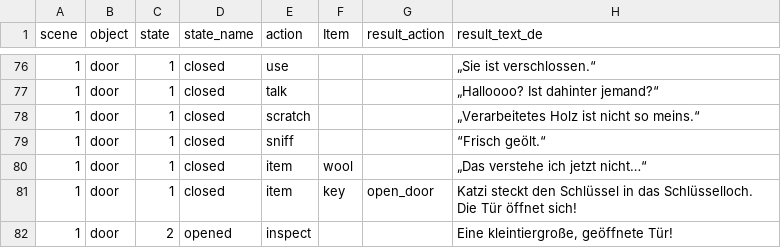
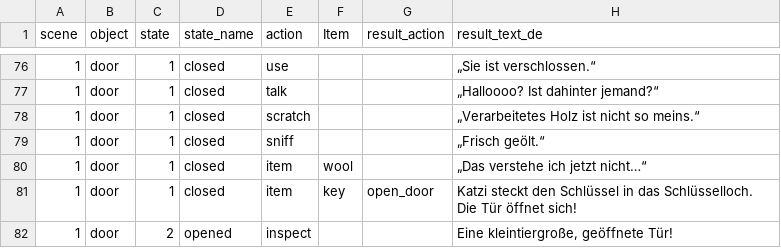
Before and after one commit to Samuraischnecke/Projektarbeit_Java, a CSV file: script/script.csv, drawn as a sheet; only a part is shown, gaps mark what is left out.

Commit message:
Add start scene, end screen, custom font

```diff
--- a/script/script.csv
+++ b/script/script.csv
@@ -78,3 +78,3 @@ scene;object;state;state_name;action;Item;result_action;result_text_de
 1;door;1;closed;scratch;;;„Verarbeitetes Holz ist nicht so meins.“
-1;door;1;closed;sniff;;;“Frisch geölt.“
+1;door;1;closed;sniff;;;„Frisch geölt.“
 1;door;1;closed;item;wool;;„Das verstehe ich jetzt nicht…“
```
Also changed, not shown: 15 other files.
